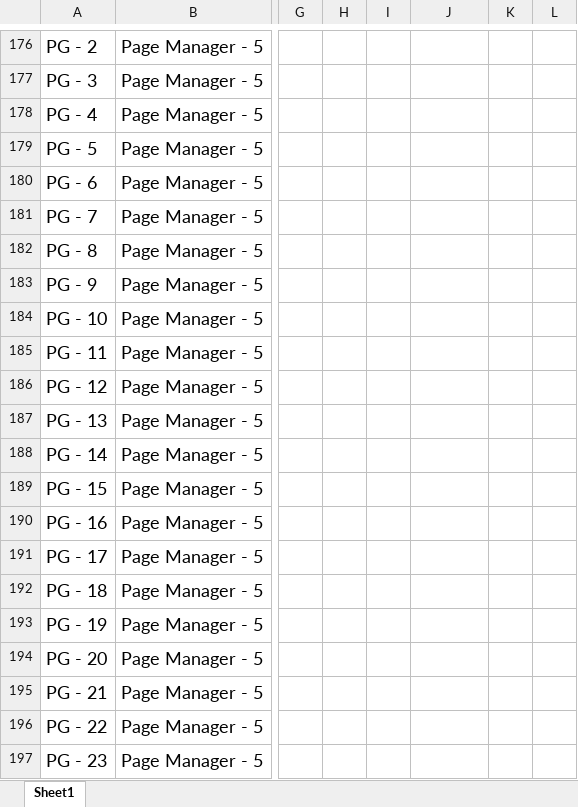
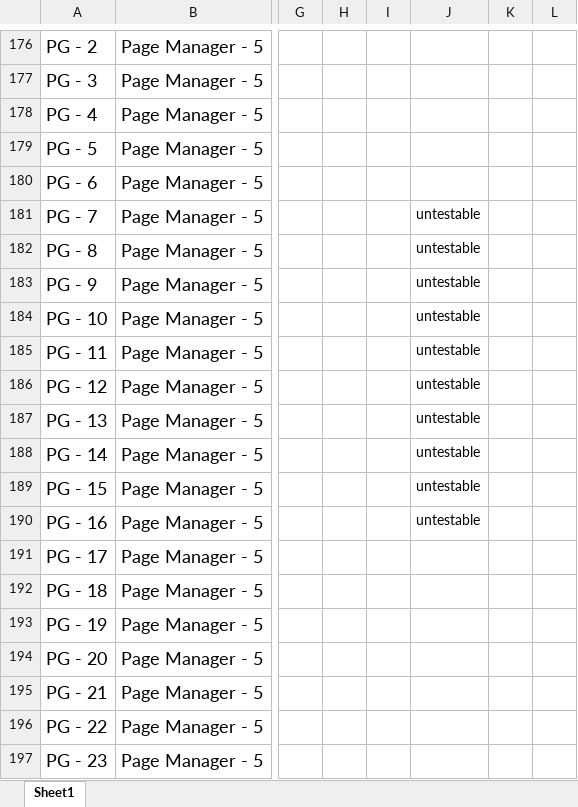
Before and after one commit to utastudents/cse3310-sp25-004, an Excel workbook: FinalRequirements/FinalRequirements.xlsx, sheet Sheet1, drawn as a sheet; only a part is shown, gaps mark what is left out; values as stored, in another font and other column widths than the file's, no borders; the diff names each change by its address in the sheet, - before the commit and + after, or states it on an @@ line.

Commit message:
some untestable features in Page Manager

```diff
--- a/FinalRequirements/FinalRequirements.xlsx (sheet Sheet1)
+++ b/FinalRequirements/FinalRequirements.xlsx (sheet Sheet1)
-J181:J190: (empty)
+J181:J190: untestable
```
Also changed, not shown: 1 other file.
